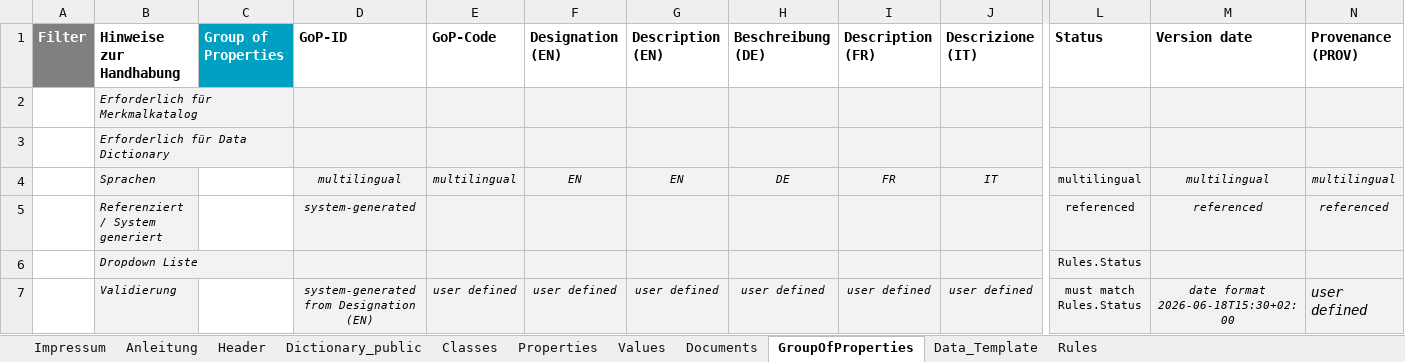
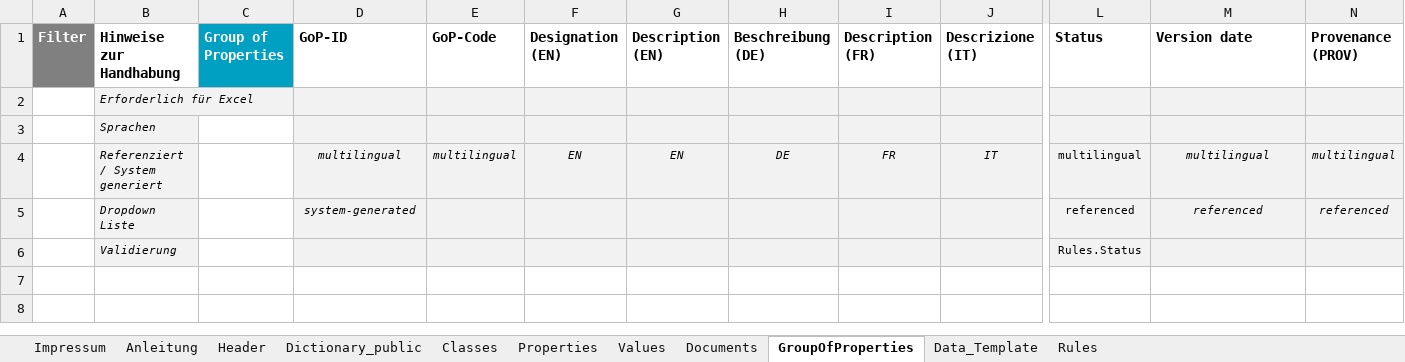
Before and after one commit to KBOB-admin/KBOB-data-dictionary, an Excel workbook: templates/Strukturvorlage_DataDictionary_empty_public_v0.9.4.xlsx, sheet GroupOfProperties, drawn as a sheet; only a part is shown, gaps mark what is left out; values as stored, in another font and other column widths than the file's, no borders; removed rows and columns are numbered as before the commit, all else as after; rows hold the shown columns only; the diff names each change by its address in the sheet, - before the commit and + after, or states it on an @@ line.

```diff
--- a/templates/Strukturvorlage_DataDictionary_empty_public_v0.9.4.xlsx (sheet GroupOfProperties)
+++ b/templates/Strukturvorlage_DataDictionary_empty_public_v0.9.4.xlsx (sheet GroupOfProperties)
-B2 (Hinweise zur Handhabung): Erforderlich für Merkmalkatalog
+B2 (Hinweise zur Handhabung): Erforderlich für Excel
-B3 (Hinweise zur Handhabung): Erforderlich für Data Dictionary
+B3 (Hinweise zur Handhabung): Sprachen
-B4 (Hinweise zur Handhabung): Sprachen
+B4 (Hinweise zur Handhabung): Referenziert / System generiert
-B5 (Hinweise zur Handhabung): Referenziert / System generiert
+B5 (Hinweise zur Handhabung): Dropdown Liste
-row 6:  | Dropdown Liste |  |  |  |  |  |  |  |  | Rules.Status
-D6 (GoP-ID): system-generated from Designation (EN)
+D6 (GoP-ID): (empty)
-E6 (GoP-Code): user defined
+E6 (GoP-Code): (empty)
-F6 (Designation (EN)): user defined
+F6 (Designation (EN)): (empty)
-G6 (Description (EN)): user defined
+G6 (Description (EN)): (empty)
-H6 (Beschreibung (DE)): user defined
+H6 (Beschreibung (DE)): (empty)
-I6 (Description (FR)): user defined
+I6 (Description (FR)): (empty)
-J6 (Descrizione (IT)): user defined
+J6 (Descrizione (IT)): (empty)
-L6 (Status): must match Rules.Status
+L6 (Status): Rules.Status
-M6 (Version date): date format 2026-06-18T15:30+02:00
+M6 (Version date): (empty)
-N6 (Provenance (PROV)): user defined
+N6 (Provenance (PROV)): (empty)
```
Also changed, not shown: sheet Properties, sheet Classes, sheet Values, sheet Documents, templates/Strukturvorlage_DataDictionary_empty_v0.9.4.xlsx, 4 other files.
